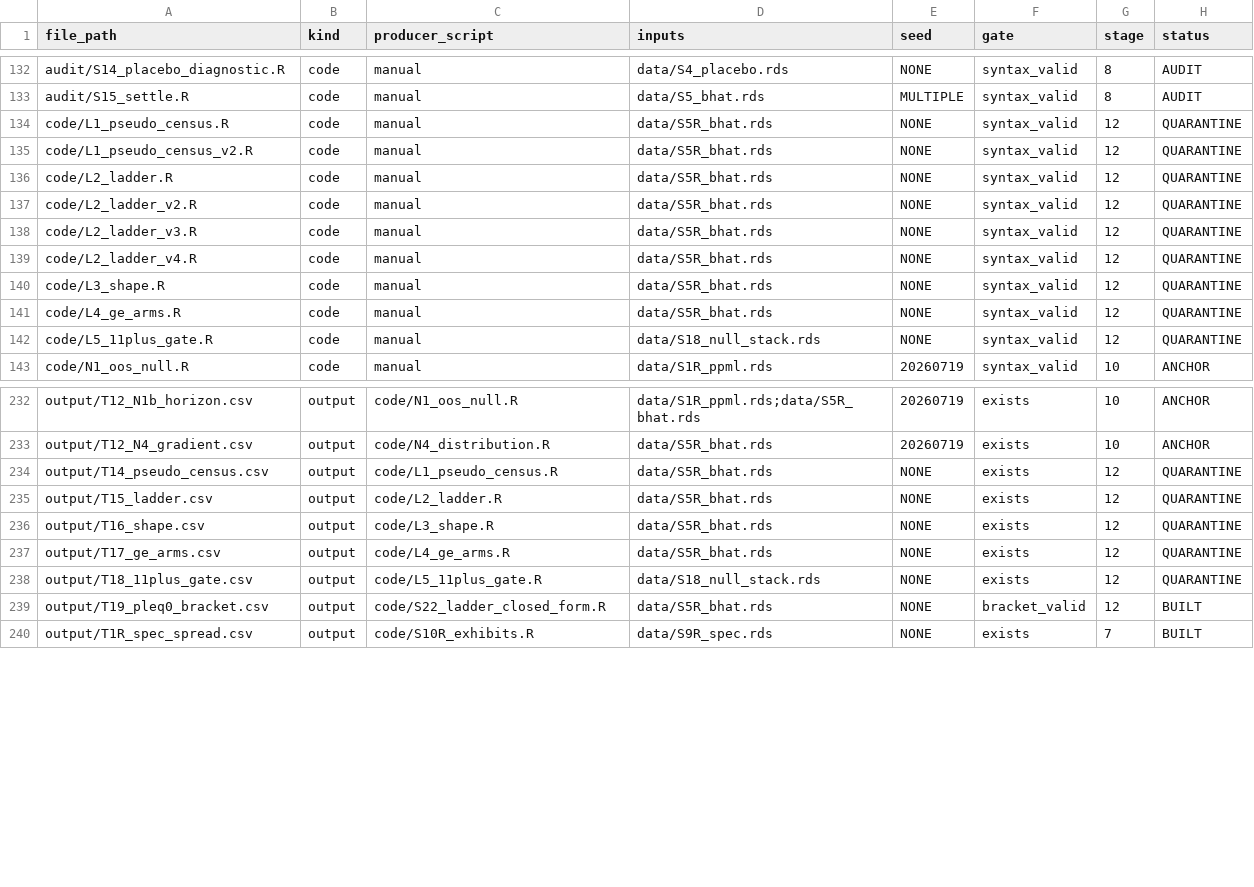
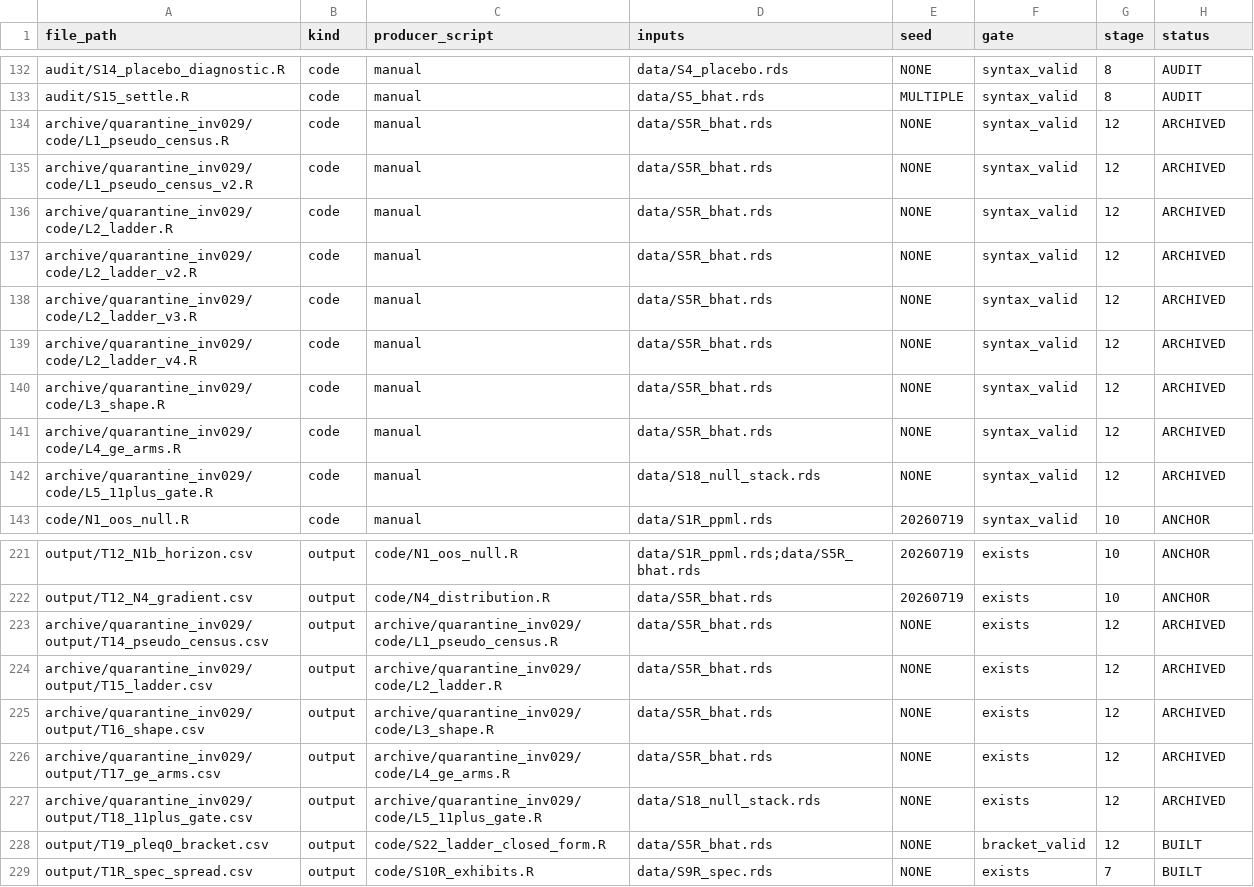
Before and after one commit to SimonBloethner/heterogeneity-rta-effects, a CSV file: meta/FILE_REGISTRY.csv, drawn as a sheet; only a part is shown, gaps mark what is left out; the diff covers the shown part only.

```diff
--- a/meta/FILE_REGISTRY.csv
+++ b/meta/FILE_REGISTRY.csv
@@ -133,11 +133,11 @@ audit/S14_placebo_diagnostic.R,code,manual,data/S4_placebo.rds,NONE,syntax_valid
 audit/S15_settle.R,code,manual,data/S5_bhat.rds,MULTIPLE,syntax_valid,8,AUDIT
-code/L1_pseudo_census.R,code,manual,data/S5R_bhat.rds,NONE,syntax_valid,12,QUARANTINE
-code/L1_pseudo_census_v2.R,code,manual,data/S5R_bhat.rds,NONE,syntax_valid,12,QUARANTINE
-code/L2_ladder.R,code,manual,data/S5R_bhat.rds,NONE,syntax_valid,12,QUARANTINE
-code/L2_ladder_v2.R,code,manual,data/S5R_bhat.rds,NONE,syntax_valid,12,QUARANTINE
-code/L2_ladder_v3.R,code,manual,data/S5R_bhat.rds,NONE,syntax_valid,12,QUARANTINE
-code/L2_ladder_v4.R,code,manual,data/S5R_bhat.rds,NONE,syntax_valid,12,QUARANTINE
-code/L3_shape.R,code,manual,data/S5R_bhat.rds,NONE,syntax_valid,12,QUARANTINE
-code/L4_ge_arms.R,code,manual,data/S5R_bhat.rds,NONE,syntax_valid,12,QUARANTINE
-code/L5_11plus_gate.R,code,manual,data/S18_null_stack.rds,NONE,syntax_valid,12,QUARANTINE
+archive/quarantine_inv029/code/L1_pseudo_census.R,code,manual,data/S5R_bhat.rds,NONE,syntax_valid,12,ARCHIVED
+archive/quarantine_inv029/code/L1_pseudo_census_v2.R,code,manual,data/S5R_bhat.rds,NONE,syntax_valid,12,ARCHIVED
+archive/quarantine_inv029/code/L2_ladder.R,code,manual,data/S5R_bhat.rds,NONE,syntax_valid,12,ARCHIVED
+archive/quarantine_inv029/code/L2_ladder_v2.R,code,manual,data/S5R_bhat.rds,NONE,syntax_valid,12,ARCHIVED
+archive/quarantine_inv029/code/L2_ladder_v3.R,code,manual,data/S5R_bhat.rds,NONE,syntax_valid,12,ARCHIVED
+archive/quarantine_inv029/code/L2_ladder_v4.R,code,manual,data/S5R_bhat.rds,NONE,syntax_valid,12,ARCHIVED
+archive/quarantine_inv029/code/L3_shape.R,code,manual,data/S5R_bhat.rds,NONE,syntax_valid,12,ARCHIVED
+archive/quarantine_inv029/code/L4_ge_arms.R,code,manual,data/S5R_bhat.rds,NONE,syntax_valid,12,ARCHIVED
+archive/quarantine_inv029/code/L5_11plus_gate.R,code,manual,data/S18_null_stack.rds,NONE,syntax_valid,12,ARCHIVED
 code/N1_oos_null.R,code,manual,data/S1R_ppml.rds,20260719,syntax_valid,10,ANCHOR
@@ -233,7 +222,7 @@ output/T12_N1b_horizon.csv,output,code/N1_oos_null.R,data/S1R_ppml.rds;data/S5R_
 output/T12_N4_gradient.csv,output,code/N4_distribution.R,data/S5R_bhat.rds,20260719,exists,10,ANCHOR
-output/T14_pseudo_census.csv,output,code/L1_pseudo_census.R,data/S5R_bhat.rds,NONE,exists,12,QUARANTINE
-output/T15_ladder.csv,output,code/L2_ladder.R,data/S5R_bhat.rds,NONE,exists,12,QUARANTINE
-output/T16_shape.csv,output,code/L3_shape.R,data/S5R_bhat.rds,NONE,exists,12,QUARANTINE
-output/T17_ge_arms.csv,output,code/L4_ge_arms.R,data/S5R_bhat.rds,NONE,exists,12,QUARANTINE
-output/T18_11plus_gate.csv,output,code/L5_11plus_gate.R,data/S18_null_stack.rds,NONE,exists,12,QUARANTINE
+archive/quarantine_inv029/output/T14_pseudo_census.csv,output,archive/quarantine_inv029/code/L1_pseudo_census.R,data/S5R_bhat.rds,NONE,exists,12,ARCHIVED
+archive/quarantine_inv029/output/T15_ladder.csv,output,archive/quarantine_inv029/code/L2_ladder.R,data/S5R_bhat.rds,NONE,exists,12,ARCHIVED
+archive/quarantine_inv029/output/T16_shape.csv,output,archive/quarantine_inv029/code/L3_shape.R,data/S5R_bhat.rds,NONE,exists,12,ARCHIVED
+archive/quarantine_inv029/output/T17_ge_arms.csv,output,archive/quarantine_inv029/code/L4_ge_arms.R,data/S5R_bhat.rds,NONE,exists,12,ARCHIVED
+archive/quarantine_inv029/output/T18_11plus_gate.csv,output,archive/quarantine_inv029/code/L5_11plus_gate.R,data/S18_null_stack.rds,NONE,exists,12,ARCHIVED
 output/T19_pleq0_bracket.csv,output,code/S22_ladder_closed_form.R,data/S5R_bhat.rds,NONE,bracket_valid,12,BUILT
```
Also changed, not shown: 11 removed rows elsewhere in this file, 19 other files.
